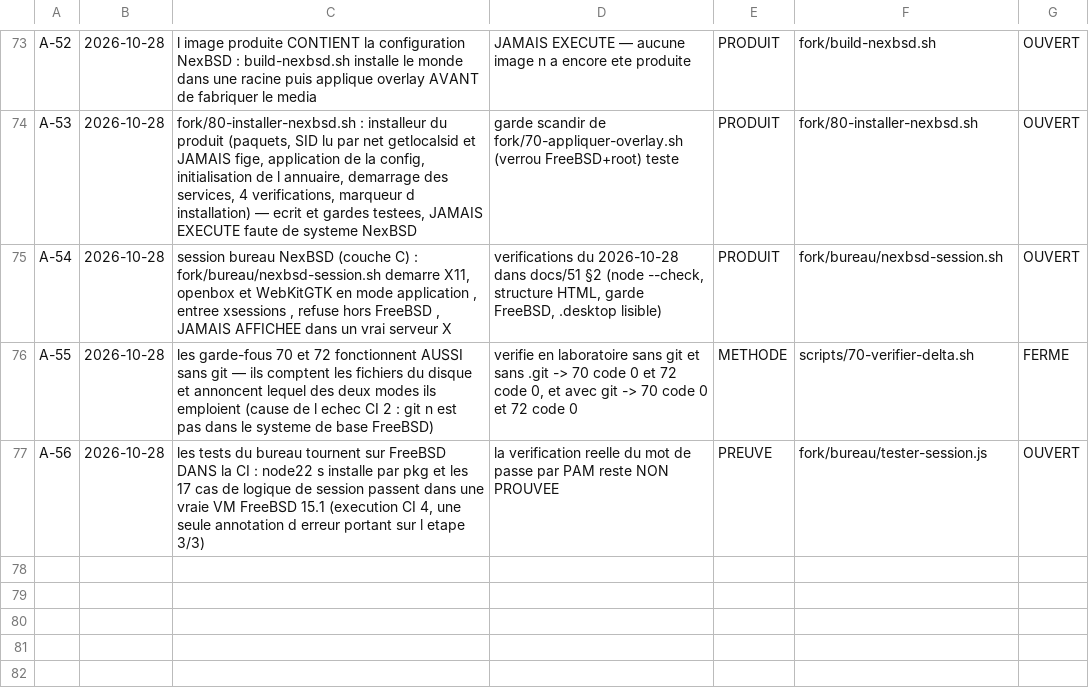
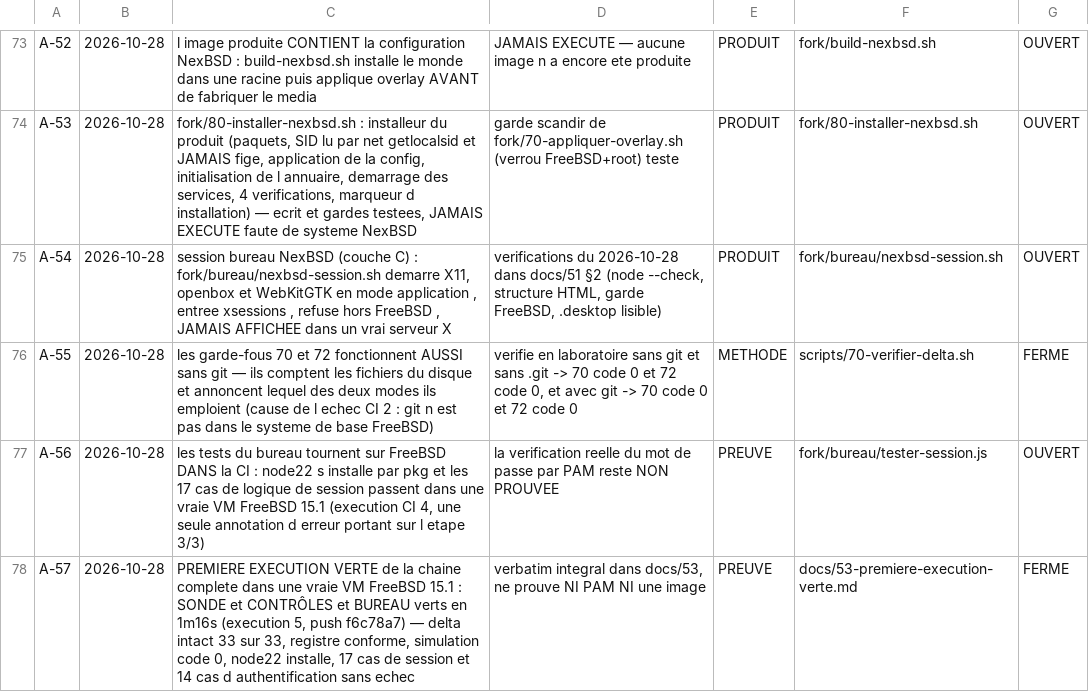
Before and after one commit to mlinux952-code/nexbsd, a CSV file: matrices/acquis.csv, drawn as a sheet; only a part is shown, gaps mark what is left out.

Commit message:
PREMIERE EXECUTION VERTE (run 5, push f6c78a7) : Status Success en 1m16s — SONDE, CONTRÔLES et BUREAU tous verts dans une vraie VM FreeBSD 15.1-RELEASE-p3 GENERIC amd64. Delta intact 33 sur 33 en mode disque (git absent, C-34 prouve en conditions reelles), registre conforme, simulation code 0, node22-22.23.4 installe par pkg, 17 cas de session et 14 cas d authentification sans echec sous le compte ordinaire nexbsd-test (C-36 prouve). Deux faits mesures : 195 Go libres sur /usr (le disque n est plus le frein) et 6091 Mo de RAM sur la tache CONTRÔLES, sous le seuil de 7000, ce qui explique les deux KO de la simulation. Ajout de docs/53 (preuve verbatim integrale + ce qui reste non prouve), cloture C-33 a C-36 dans docs/16, A-57. Tache IMAGE restructuree en 4 etapes nommees (capacite 30 s, sources verifiees par empreinte, construction, empreintes) pour echouer vite au lieu de perdre quatre heures.

```diff
--- a/matrices/acquis.csv
+++ b/matrices/acquis.csv
@@ -77 +77,2 @@ A-55;2026-10-28;les garde-fous 70 et 72 fonctionnent AUSSI sans git — ils comp
 A-56;2026-10-28;les tests du bureau tournent sur FreeBSD DANS la CI : node22 s installe par pkg et les 17 cas de logique de session passent dans une vraie VM FreeBSD 15.1 (execution CI 4, une seule annotation d erreur portant sur l etape 3/3);la verification reelle du mot de passe par PAM reste NON PROUVEE;PREUVE;fork/bureau/tester-session.js;OUVERT
+A-57;2026-10-28;PREMIERE EXECUTION VERTE de la chaine complete dans une vraie VM FreeBSD 15.1 : SONDE et CONTRÔLES et BUREAU verts en 1m16s (execution 5, push f6c78a7) — delta intact 33 sur 33, registre conforme, simulation code 0, node22 installe, 17 cas de session et 14 cas d authentification sans echec;verbatim integral dans docs/53, ne prouve NI PAM NI une image;PREUVE;docs/53-premiere-execution-verte.md;FERME
```
Also changed, not shown: 3 other files.
